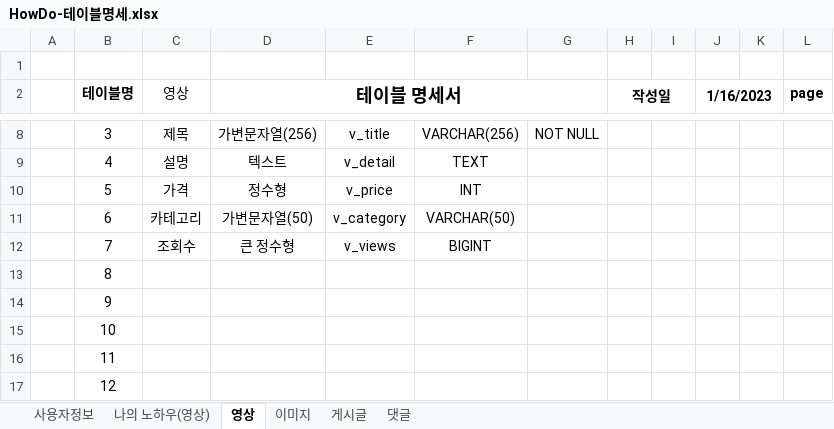
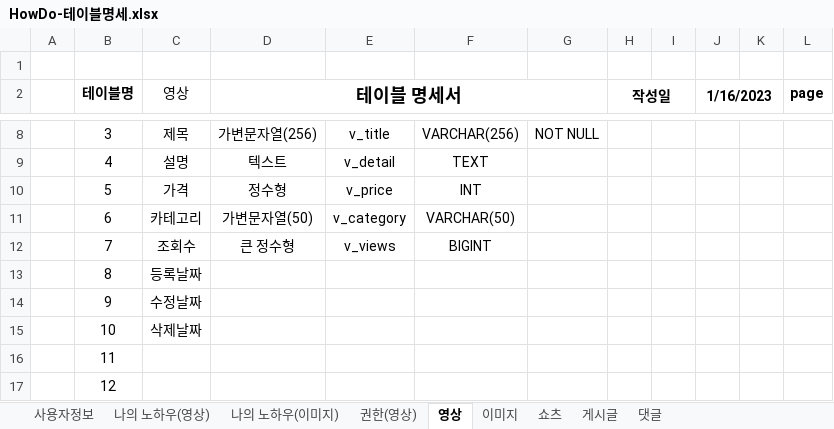
Before and after one commit to Preznt/HowDo, an Excel workbook: docs/HowDo-테이블명세.xlsx, sheet 영상, drawn as a sheet; only a part is shown, gaps mark what is left out; values as stored, in another font and other column widths than the file's, no borders; the diff names each change by its address in the sheet, - before the commit and + after, or states it on an @@ line.

```diff
--- a/docs/HowDo-테이블명세.xlsx (sheet 영상)
+++ b/docs/HowDo-테이블명세.xlsx (sheet 영상)
+sheet tab: 나의 노하우(이미지)
+sheet tab: 권한(영상)
+sheet tab: 쇼츠
-C13 (영상): (empty)
+C13 (영상): 등록날짜
-C14 (영상): (empty)
+C14 (영상): 수정날짜
-C15 (영상): (empty)
+C15 (영상): 삭제날짜
```
Also changed, not shown: sheet 나의 노하우(영상), sheet 게시글, sheet 이미지, 2 other files.
